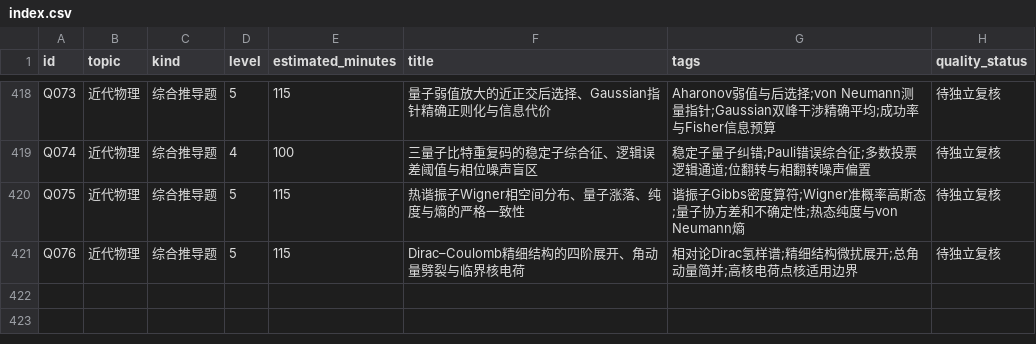
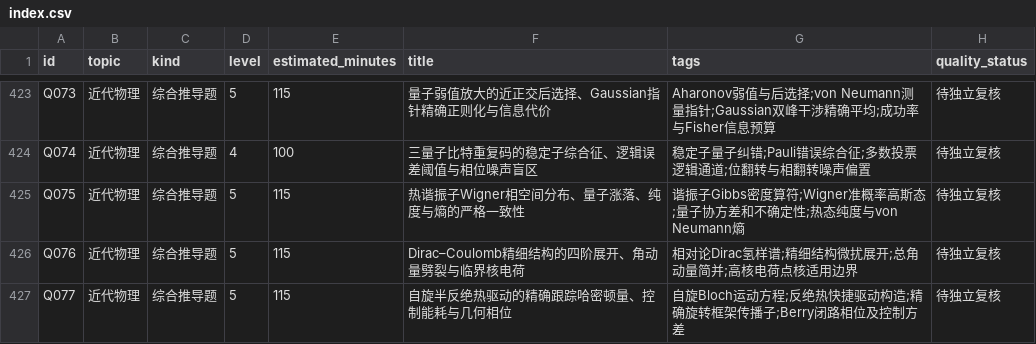
Before and after one commit to jackxiang0329-source/ruoshui-physics-bank, a CSV file: data/index.csv, drawn as a sheet; only a part is shown, gaps mark what is left out; the diff covers the shown part only; the diff names each change by its address in the sheet, - before the commit and + after, or states it on an @@ line.

```diff
--- a/data/index.csv
+++ b/data/index.csv
+row 427: Q077 | 近代物理 | 综合推导题 | 5 | 115 | 自旋半反绝热驱动的精确跟踪哈密顿量、控制能耗与几何相位 | 自旋Bloch运动方程;反绝热快捷驱动构造;精确旋转框架传播子;Berry闭路相位及控制方差 | 待独立复核
```
Also changed, not shown: 5 added rows elsewhere in this file, 23 other files.
